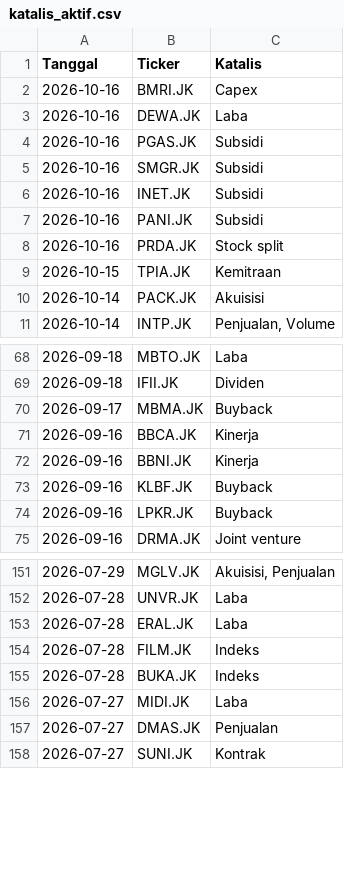
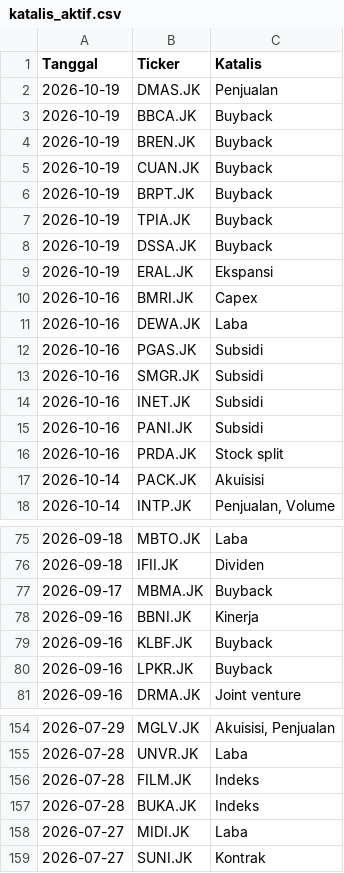
Before and after one commit to gpra19/hybrid-war-room, a CSV file: katalis_aktif.csv, drawn as a sheet; only a part is shown, gaps mark what is left out; the diff covers the shown part only.

Commit message:
Update intelijen fundamental harian

```diff
--- a/katalis_aktif.csv
+++ b/katalis_aktif.csv
@@ -1,2 +1,10 @@
 Tanggal,Ticker,Katalis
+2026-10-19,DMAS.JK,Penjualan
+2026-10-19,BBCA.JK,Buyback
+2026-10-19,BREN.JK,Buyback
+2026-10-19,CUAN.JK,Buyback
+2026-10-19,BRPT.JK,Buyback
+2026-10-19,TPIA.JK,Buyback
+2026-10-19,DSSA.JK,Buyback
+2026-10-19,ERAL.JK,Ekspansi
 2026-10-16,BMRI.JK,Capex
@@ -8,3 +16,2 @@ Tanggal,Ticker,Katalis
 2026-10-16,PRDA.JK,Stock split
-2026-10-15,TPIA.JK,Kemitraan
 2026-10-14,PACK.JK,Akuisisi
@@ -70,3 +77,2 @@ Tanggal,Ticker,Katalis
 2026-09-17,MBMA.JK,Buyback
-2026-09-16,BBCA.JK,Kinerja
 2026-09-16,BBNI.JK,Kinerja
@@ -152,3 +155,2 @@ Tanggal,Ticker,Katalis
 2026-07-28,UNVR.JK,Laba
-2026-07-28,ERAL.JK,Laba
 2026-07-28,FILM.JK,Indeks
@@ -156,3 +158,2 @@ Tanggal,Ticker,Katalis
 2026-07-27,MIDI.JK,Laba
-2026-07-27,DMAS.JK,Penjualan
 2026-07-27,SUNI.JK,Kontrak
```
Also changed, not shown: 4 removed rows elsewhere in this file.
